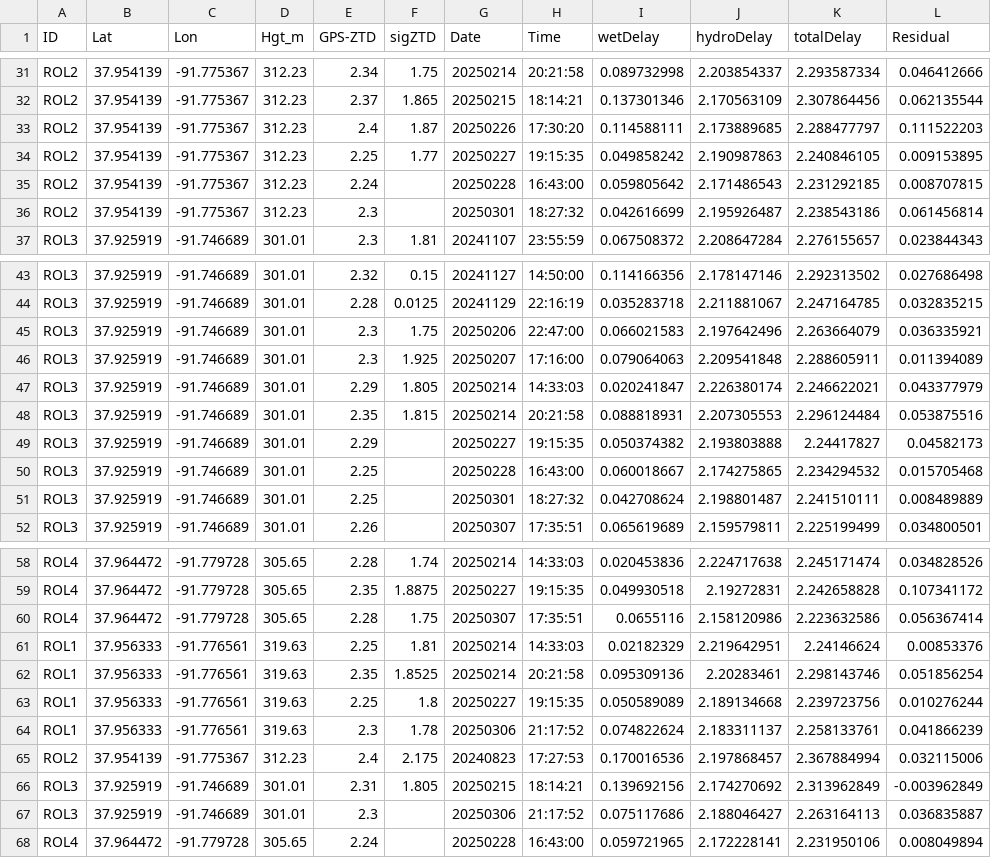
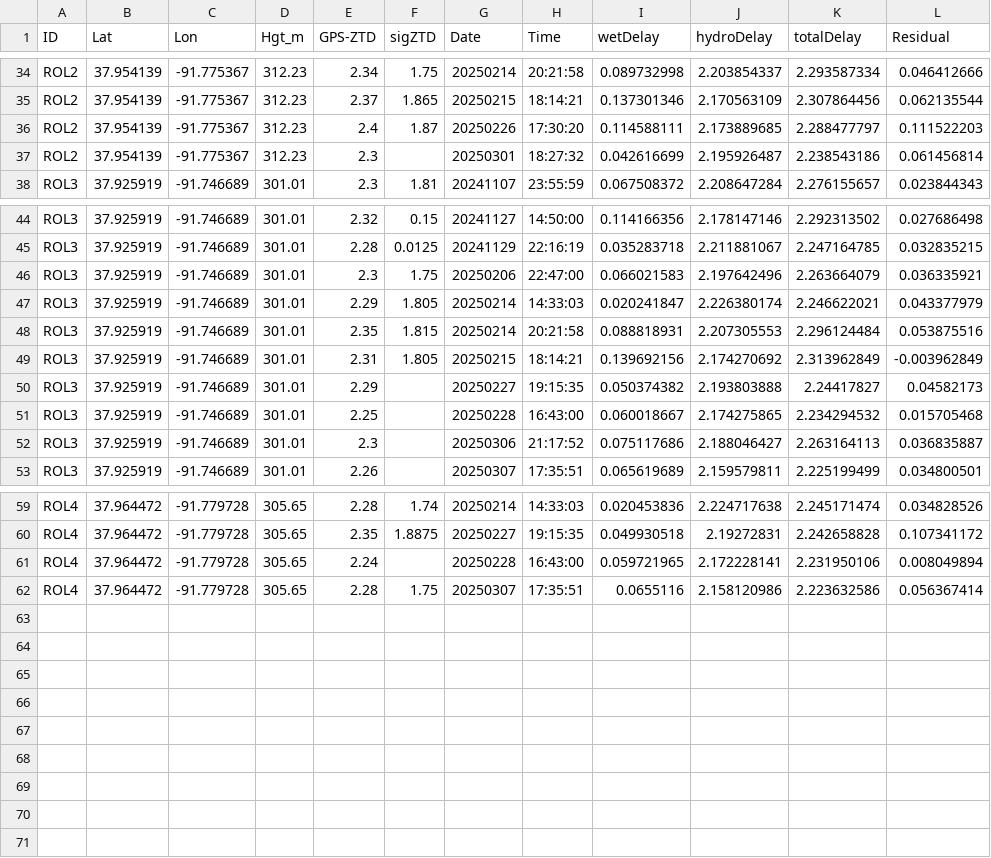
Before and after one commit to AdeyinkaNew12/tropospheric-noise-ztd-nwp, a CSV file: data/Supplement_Original_Data/HRRR_Missouri.csv, drawn as a sheet; only a part is shown, gaps mark what is left out; the diff covers the shown part only.

Commit message:
Update Missouri HRRR dataset to 61 ERA5-matched observations

```diff
--- a/data/Supplement_Original_Data/HRRR_Missouri.csv
+++ b/data/Supplement_Original_Data/HRRR_Missouri.csv
@@ -33,4 +36,2 @@ ROL2,37.954139,-91.775367,312.23,2.37,1.865,20250215,18:14:21,0.137301346,2.1705
 ROL2,37.954139,-91.775367,312.23,2.4,1.87,20250226,17:30:20,0.114588111,2.173889685,2.288477797,0.111522203
-ROL2,37.954139,-91.775367,312.23,2.25,1.77,20250227,19:15:35,0.049858242,2.190987863,2.240846105,0.009153895
-ROL2,37.954139,-91.775367,312.23,2.24,,20250228,16:43:00,0.059805642,2.171486543,2.231292185,0.008707815
 ROL2,37.954139,-91.775367,312.23,2.3,,20250301,18:27:32,0.042616699,2.195926487,2.238543186,0.061456814
@@ -45,8 +46,8 @@ ROL3,37.925919,-91.746689,301.01,2.28,0.0125,20241129,22:16:19,0.035283718,2.211
 ROL3,37.925919,-91.746689,301.01,2.3,1.75,20250206,22:47:00,0.066021583,2.197642496,2.263664079,0.036335921
-ROL3,37.925919,-91.746689,301.01,2.3,1.925,20250207,17:16:00,0.079064063,2.209541848,2.288605911,0.011394089
 ROL3,37.925919,-91.746689,301.01,2.29,1.805,20250214,14:33:03,0.020241847,2.226380174,2.246622021,0.043377979
 ROL3,37.925919,-91.746689,301.01,2.35,1.815,20250214,20:21:58,0.088818931,2.207305553,2.296124484,0.053875516
+ROL3,37.925919,-91.746689,301.01,2.31,1.805,20250215,18:14:21,0.139692156,2.174270692,2.313962849,-0.003962849
 ROL3,37.925919,-91.746689,301.01,2.29,,20250227,19:15:35,0.050374382,2.193803888,2.24417827,0.04582173
 ROL3,37.925919,-91.746689,301.01,2.25,,20250228,16:43:00,0.060018667,2.174275865,2.234294532,0.015705468
-ROL3,37.925919,-91.746689,301.01,2.25,,20250301,18:27:32,0.042708624,2.198801487,2.241510111,0.008489889
+ROL3,37.925919,-91.746689,301.01,2.3,,20250306,21:17:52,0.075117686,2.188046427,2.263164113,0.036835887
 ROL3,37.925919,-91.746689,301.01,2.26,,20250307,17:35:51,0.065619689,2.159579811,2.225199499,0.034800501
@@ -59,10 +60,3 @@ ROL4,37.964472,-91.779728,305.65,2.28,1.74,20250214,14:33:03,0.020453836,2.22471
 ROL4,37.964472,-91.779728,305.65,2.35,1.8875,20250227,19:15:35,0.049930518,2.19272831,2.242658828,0.107341172
+ROL4,37.964472,-91.779728,305.65,2.24,,20250228,16:43:00,0.059721965,2.172228141,2.231950106,0.008049894
 ROL4,37.964472,-91.779728,305.65,2.28,1.75,20250307,17:35:51,0.0655116,2.158120986,2.223632586,0.056367414
-ROL1,37.956333,-91.776561,319.63,2.25,1.81,20250214,14:33:03,0.02182329,2.219642951,2.24146624,0.00853376
-ROL1,37.956333,-91.776561,319.63,2.35,1.8525,20250214,20:21:58,0.095309136,2.20283461,2.298143746,0.051856254
-ROL1,37.956333,-91.776561,319.63,2.25,1.8,20250227,19:15:35,0.050589089,2.189134668,2.239723756,0.010276244
-ROL1,37.956333,-91.776561,319.63,2.3,1.78,20250306,21:17:52,0.074822624,2.183311137,2.258133761,0.041866239
-ROL2,37.954139,-91.775367,312.23,2.4,2.175,20240823,17:27:53,0.170016536,2.197868457,2.367884994,0.032115006
-ROL3,37.925919,-91.746689,301.01,2.31,1.805,20250215,18:14:21,0.139692156,2.174270692,2.313962849,-0.003962849
-ROL3,37.925919,-91.746689,301.01,2.3,,20250306,21:17:52,0.075117686,2.188046427,2.263164113,0.036835887
-ROL4,37.964472,-91.779728,305.65,2.24,,20250228,16:43:00,0.059721965,2.172228141,2.231950106,0.008049894
```
Also changed, not shown: 15 edited cells elsewhere in this file.
